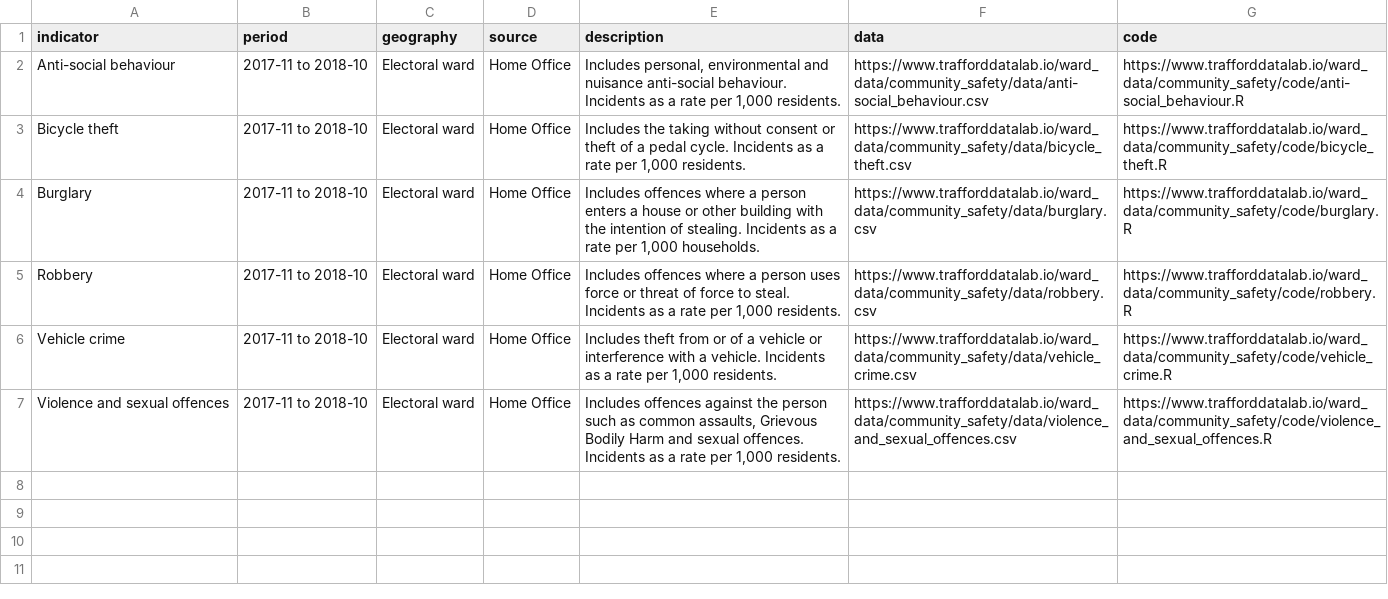
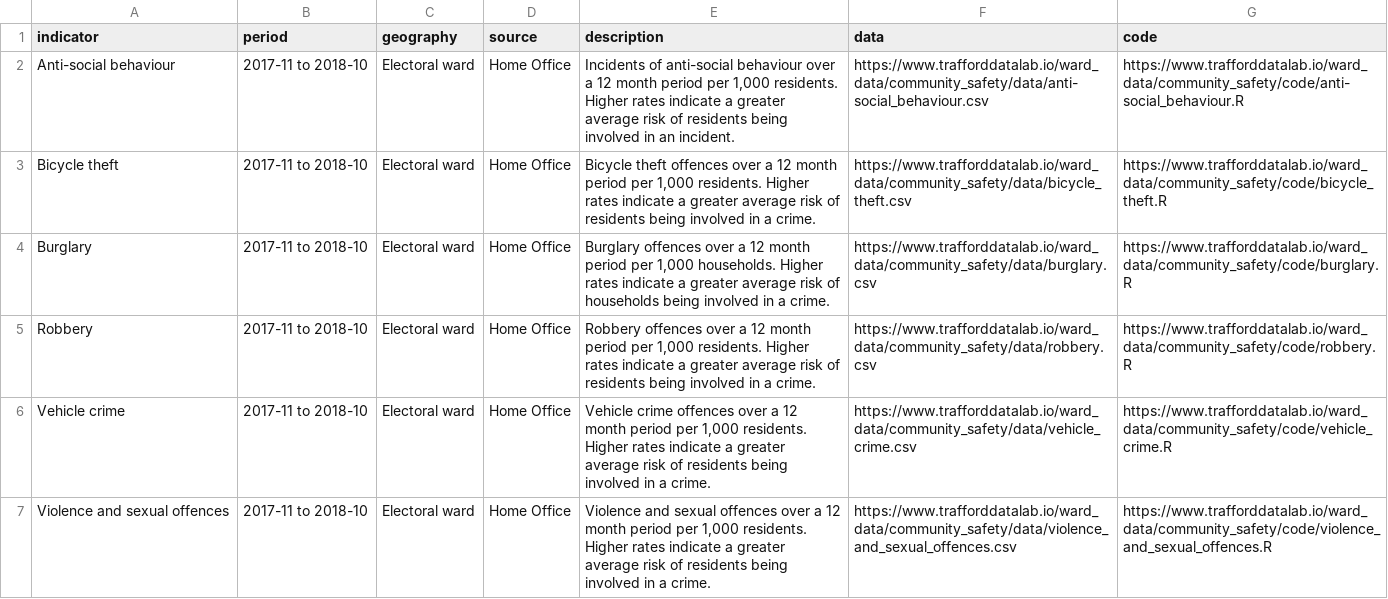
Before and after one commit to traffordDataLab/ward_data, a CSV file: community_safety/meta.csv, drawn as a sheet.

Commit message:
Updated community safety metadata

```diff
--- a/community_safety/meta.csv
+++ b/community_safety/meta.csv
@@ -1,7 +1,7 @@
 indicator,period,geography,source,description,data,code
-Anti-social behaviour,2017-11 to 2018-10,Electoral ward,Home Office,"Includes personal, environmental and nuisance anti-social behaviour. Incidents as a rate per 1,000 residents.",https://www.trafforddatalab.io/ward_data/community_safety/data/anti-social_behaviour.csv,https://www.trafforddatalab.io/ward_data/community_safety/code/anti-social_behaviour.R
-Bicycle theft,2017-11 to 2018-10,Electoral ward,Home Office,"Includes the taking without consent or theft of a pedal cycle. Incidents as a rate per 1,000 residents.",https://www.trafforddatalab.io/ward_data/community_safety/data/bicycle_theft.csv,https://www.trafforddatalab.io/ward_data/community_safety/code/bicycle_theft.R
-Burglary,2017-11 to 2018-10,Electoral ward,Home Office,"Includes offences where a person enters a house or other building with the intention of stealing. Incidents as a rate per 1,000 households.",https://www.trafforddatalab.io/ward_data/community_safety/data/burglary.csv,https://www.trafforddatalab.io/ward_data/community_safety/code/burglary.R
-Robbery,2017-11 to 2018-10,Electoral ward,Home Office,"Includes offences where a person uses force or threat of force to steal. Incidents as a rate per 1,000 residents.",https://www.trafforddatalab.io/ward_data/community_safety/data/robbery.csv,https://www.trafforddatalab.io/ward_data/community_safety/code/robbery.R
-Vehicle crime,2017-11 to 2018-10,Electoral ward,Home Office,"Includes theft from or of a vehicle or interference with a vehicle. Incidents as a rate per 1,000 residents.",https://www.trafforddatalab.io/ward_data/community_safety/data/vehicle_crime.csv,https://www.trafforddatalab.io/ward_data/community_safety/code/vehicle_crime.R
-Violence and sexual offences,2017-11 to 2018-10,Electoral ward,Home Office,"Includes offences against the person such as common assaults, Grievous Bodily Harm and sexual offences. Incidents as a rate per 1,000 residents.",https://www.trafforddatalab.io/ward_data/community_safety/data/violence_and_sexual_offences.csv,https://www.trafforddatalab.io/ward_data/community_safety/code/violence_and_sexual_offences.R
+Anti-social behaviour,2017-11 to 2018-10,Electoral ward,Home Office,"Incidents of anti-social behaviour over a 12 month period per 1,000 residents. Higher rates indicate a greater average risk of residents being involved in an incident.",https://www.trafforddatalab.io/ward_data/community_safety/data/anti-social_behaviour.csv,https://www.trafforddatalab.io/ward_data/community_safety/code/anti-social_behaviour.R
+Bicycle theft,2017-11 to 2018-10,Electoral ward,Home Office,"Bicycle theft offences over a 12 month period per 1,000 residents. Higher rates indicate a greater average risk of residents being involved in a crime.",https://www.trafforddatalab.io/ward_data/community_safety/data/bicycle_theft.csv,https://www.trafforddatalab.io/ward_data/community_safety/code/bicycle_theft.R
+Burglary,2017-11 to 2018-10,Electoral ward,Home Office,"Burglary offences over a 12 month period per 1,000 households. Higher rates indicate a greater average risk of households being involved in a crime.",https://www.trafforddatalab.io/ward_data/community_safety/data/burglary.csv,https://www.trafforddatalab.io/ward_data/community_safety/code/burglary.R
+Robbery,2017-11 to 2018-10,Electoral ward,Home Office,"Robbery offences over a 12 month period per 1,000 residents. Higher rates indicate a greater average risk of residents being involved in a crime.",https://www.trafforddatalab.io/ward_data/community_safety/data/robbery.csv,https://www.trafforddatalab.io/ward_data/community_safety/code/robbery.R
+Vehicle crime,2017-11 to 2018-10,Electoral ward,Home Office,"Vehicle crime offences over a 12 month period per 1,000 residents. Higher rates indicate a greater average risk of residents being involved in a crime.",https://www.trafforddatalab.io/ward_data/community_safety/data/vehicle_crime.csv,https://www.trafforddatalab.io/ward_data/community_safety/code/vehicle_crime.R
+Violence and sexual offences,2017-11 to 2018-10,Electoral ward,Home Office,"Violence and sexual offences over a 12 month period per 1,000 residents. Higher rates indicate a greater average risk of residents being involved in a crime.",https://www.trafforddatalab.io/ward_data/community_safety/data/violence_and_sexual_offences.csv,https://www.trafforddatalab.io/ward_data/community_safety/code/violence_and_sexual_offences.R
```
Also changed, not shown: community_safety/data/anti-social_behaviour.csv, community_safety/data/bicycle_theft.csv, 11 other files.
